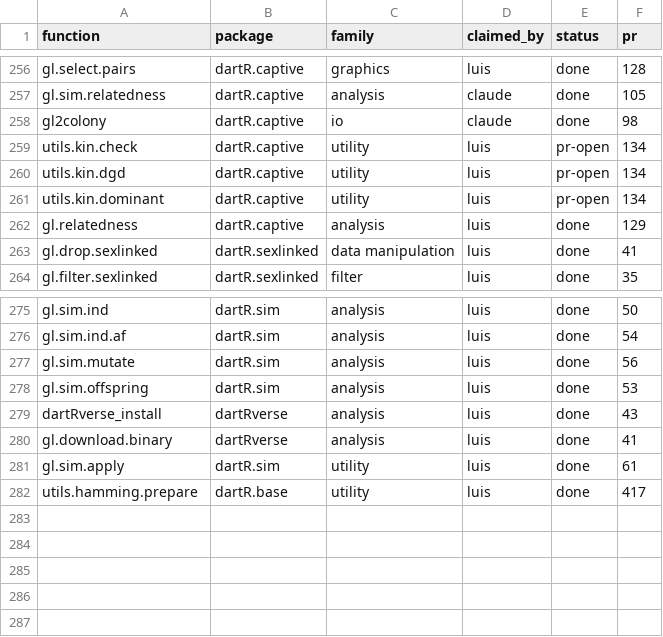
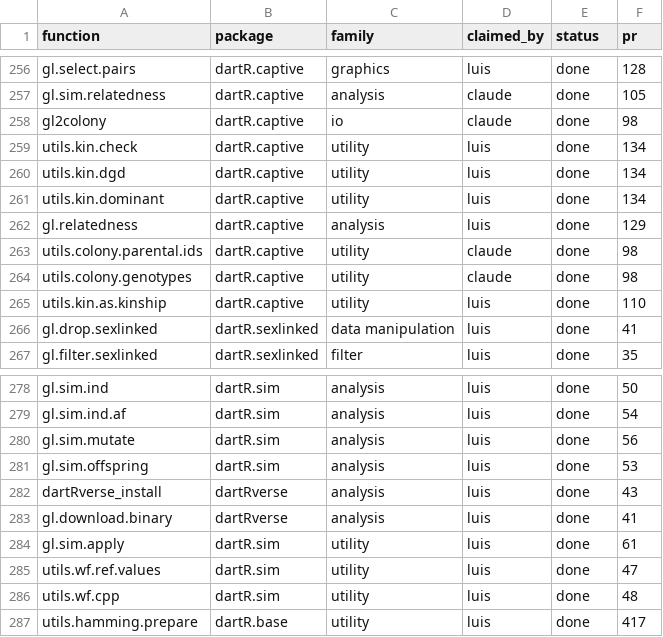
Before and after one commit to green-striped-gecko/dartR.base, a CSV file: function-review/manifest.csv, drawn as a sheet; only a part is shown, gaps mark what is left out.

Commit message:
function-review: utils.kin.* done (dartR.captive#134); add rows for five helpers created in review PRs
utils.colony.parental.ids and utils.colony.genotypes (dartR.captive #98,
gl2colony review), utils.kin.as.kinship (dartR.captive #110),
utils.wf.ref.values (dartR.sim #47) and utils.wf.cpp (dartR.sim #48) are
top-level utils.* helpers, so in scope, but had no manifest row. Each was
written in a merged review PR.

```diff
--- a/function-review/manifest.csv
+++ b/function-review/manifest.csv
@@ -258,6 +258,9 @@ gl.sim.relatedness,dartR.captive,analysis,claude,done,105
 gl2colony,dartR.captive,io,claude,done,98
-utils.kin.check,dartR.captive,utility,luis,pr-open,134
-utils.kin.dgd,dartR.captive,utility,luis,pr-open,134
-utils.kin.dominant,dartR.captive,utility,luis,pr-open,134
+utils.kin.check,dartR.captive,utility,luis,done,134
+utils.kin.dgd,dartR.captive,utility,luis,done,134
+utils.kin.dominant,dartR.captive,utility,luis,done,134
 gl.relatedness,dartR.captive,analysis,luis,done,129
+utils.colony.parental.ids,dartR.captive,utility,claude,done,98
+utils.colony.genotypes,dartR.captive,utility,claude,done,98
+utils.kin.as.kinship,dartR.captive,utility,luis,done,110
 gl.drop.sexlinked,dartR.sexlinked,data manipulation,luis,done,41
@@ -281,2 +284,4 @@ gl.download.binary,dartRverse,analysis,luis,done,41
 gl.sim.apply,dartR.sim,utility,luis,done,61
+utils.wf.ref.values,dartR.sim,utility,luis,done,47
+utils.wf.cpp,dartR.sim,utility,luis,done,48
 utils.hamming.prepare,dartR.base,utility,luis,done,417
```
